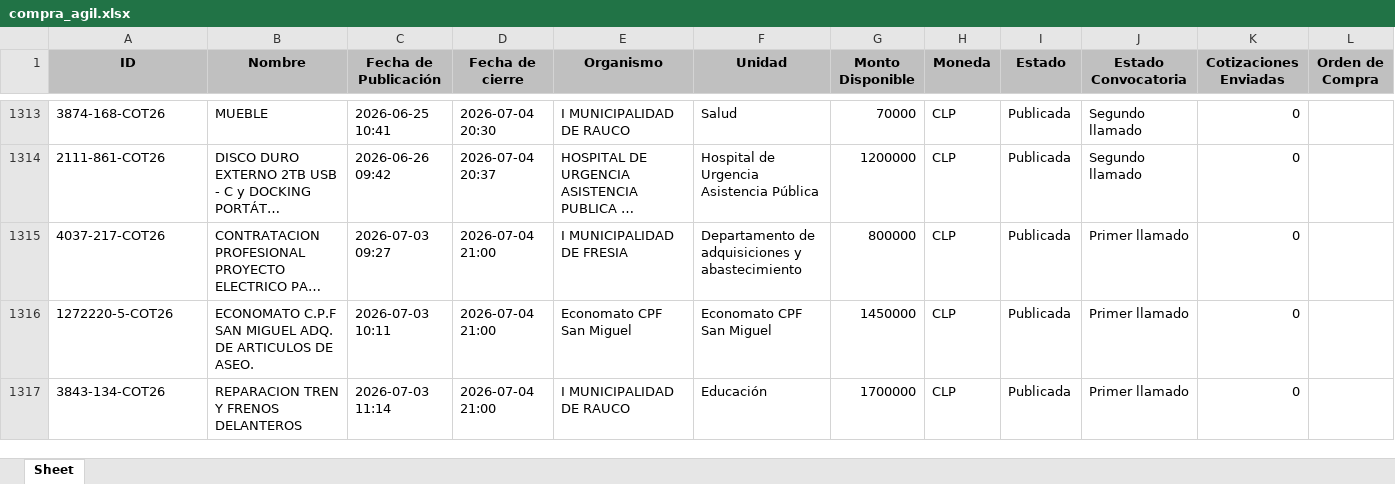
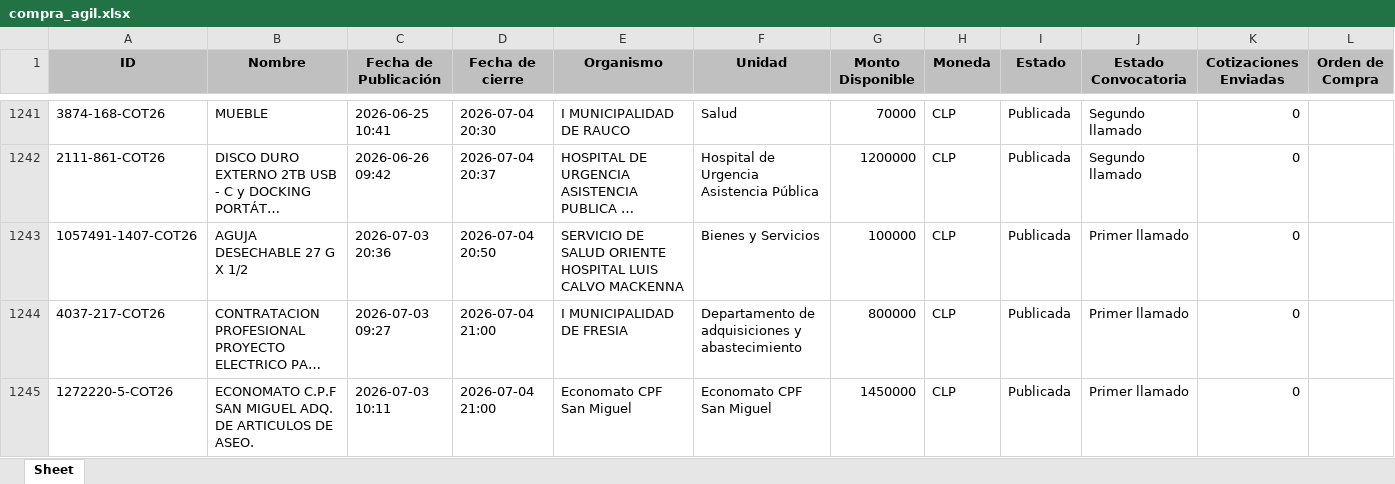
Before and after one commit to solucionesjyyX/mercado-publico-XYZ, an Excel workbook: compra_agil.xlsx, sheet Sheet, drawn as a sheet; only a part is shown, gaps mark what is left out; the shorter side is filled out with more unchanged rows; long unchanged cells end in …; values as stored, in another font and other column widths than the file's, no borders; rows hold the shown columns only; the diff covers the shown part only; the diff names each change by its address in the sheet, - before the commit and + after, or states it on an @@ line.

```diff
--- a/compra_agil.xlsx (sheet Sheet)
+++ b/compra_agil.xlsx (sheet Sheet)
+row 1243: 1057491-1407-COT26 | AGUJA DESECHABLE 27 G X 1/2 | 2026-07-03 20:36 | 2026-07-04 20:50 | SERVICIO DE SALUD ORIENTE HOSPITAL LUIS CALVO MACKENNA | Bienes y Servicios | 100000 | CLP | Publicada | Primer llamado | 0
```
Also changed, not shown: 14 added rows and 77 removed rows elsewhere in this sheet.
